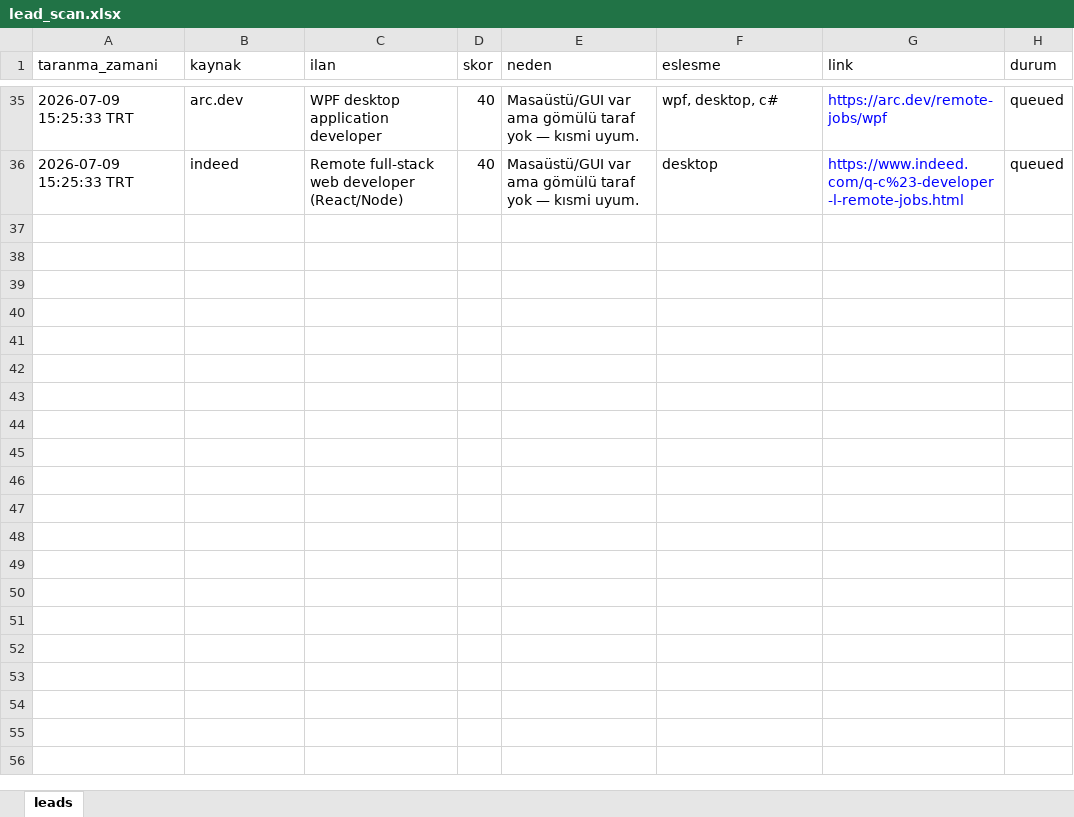
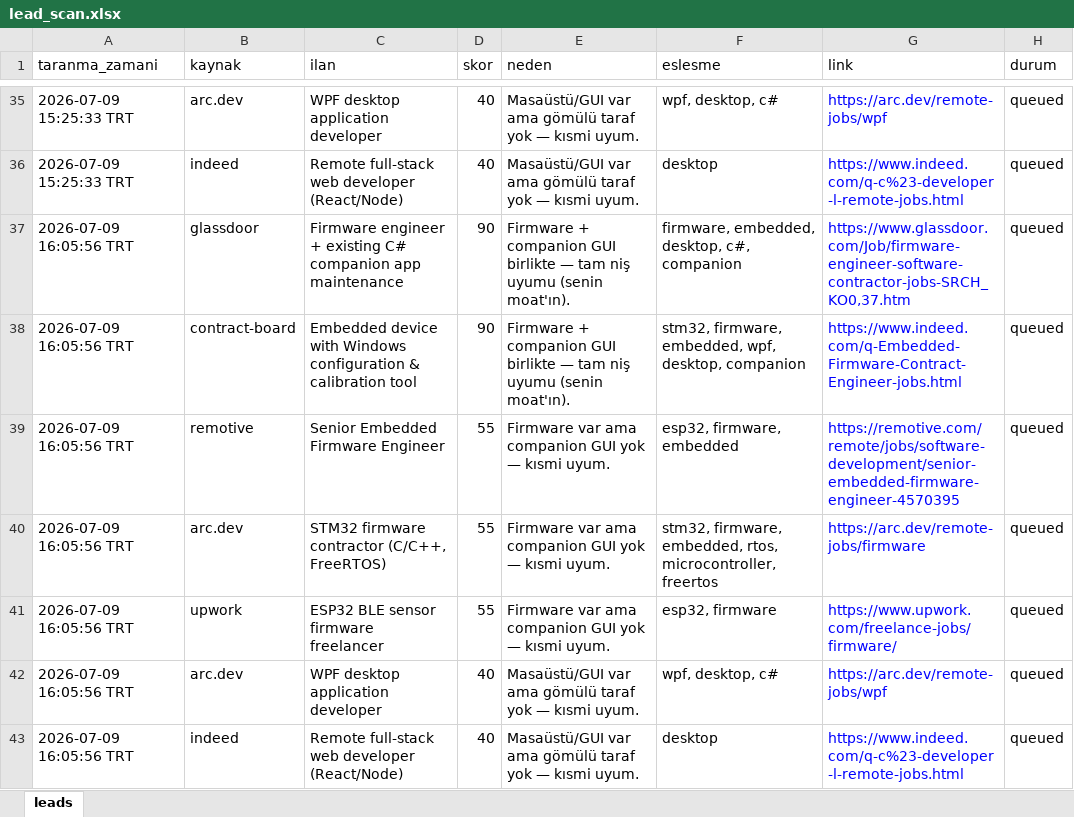
Before and after one commit to dogukantuncr/bloody, an Excel workbook: agentic-gelir-sistemi/reports/lead_scan.xlsx, sheet leads, drawn as a sheet; only a part is shown, gaps mark what is left out; values as stored, in another font and other column widths than the file's, no borders; the diff names each change by its address in the sheet, - before the commit and + after, or states it on an @@ line.

```diff
--- a/agentic-gelir-sistemi/reports/lead_scan.xlsx (sheet leads)
+++ b/agentic-gelir-sistemi/reports/lead_scan.xlsx (sheet leads)
+row 37: 2026-07-09 16:05:56 TRT | glassdoor | Firmware engineer + existing C# companion app maintenance | 90 | Firmware + companion GUI birlikte — tam niş uyumu (senin moat'ın). | firmware, embedded, desktop, c#, companion | https://www.glassdoor.com/Job/firmware-engineer-software-contractor-jobs-SRCH_KO0,37.htm | queued
+row 38: 2026-07-09 16:05:56 TRT | contract-board | Embedded device with Windows configuration & calibration tool | 90 | Firmware + companion GUI birlikte — tam niş uyumu (senin moat'ın). | stm32, firmware, embedded, wpf, desktop, companion | https://www.indeed.com/q-Embedded-Firmware-Contract-Engineer-jobs.html | queued
+row 39: 2026-07-09 16:05:56 TRT | remotive | Senior Embedded Firmware Engineer | 55 | Firmware var ama companion GUI yok — kısmi uyum. | esp32, firmware, embedded | https://remotive.com/remote/jobs/software-development/senior-embedded-firmware-engineer-4570395 | queued
+row 40: 2026-07-09 16:05:56 TRT | arc.dev | STM32 firmware contractor (C/C++, FreeRTOS) | 55 | Firmware var ama companion GUI yok — kısmi uyum. | stm32, firmware, embedded, rtos, microcontroller, freertos | https://arc.dev/remote-jobs/firmware | queued
+row 41: 2026-07-09 16:05:56 TRT | upwork | ESP32 BLE sensor firmware freelancer | 55 | Firmware var ama companion GUI yok — kısmi uyum. | esp32, firmware | https://www.upwork.com/freelance-jobs/firmware/ | queued
+row 42: 2026-07-09 16:05:56 TRT | arc.dev | WPF desktop application developer | 40 | Masaüstü/GUI var ama gömülü taraf yok — kısmi uyum. | wpf, desktop, c# | https://arc.dev/remote-jobs/wpf | queued
+row 43: 2026-07-09 16:05:56 TRT | indeed | Remote full-stack web developer (React/Node) | 40 | Masaüstü/GUI var ama gömülü taraf yok — kısmi uyum. | desktop | https://www.indeed.com/q-c%23-developer-l-remote-jobs.html | queued
```
